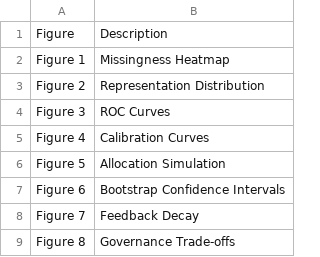
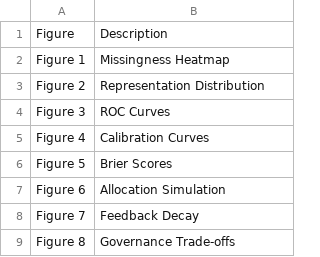
Before and after one commit to AkaogorEmmanuelUkamaka/simulated_subjecthood, a CSV file: outputs/tables/table_10_figures_summary.csv, drawn as a sheet.

```diff
--- a/outputs/tables/table_10_figures_summary.csv
+++ b/outputs/tables/table_10_figures_summary.csv
@@ -5,4 +5,4 @@ Figure 3,ROC Curves
 Figure 4,Calibration Curves
-Figure 5,Allocation Simulation
-Figure 6,Bootstrap Confidence Intervals
+Figure 5,Brier Scores
+Figure 6,Allocation Simulation
 Figure 7,Feedback Decay
```
Also changed, not shown: outputs/tables/table_9_integrated_results_summary.csv, 10 other files.
